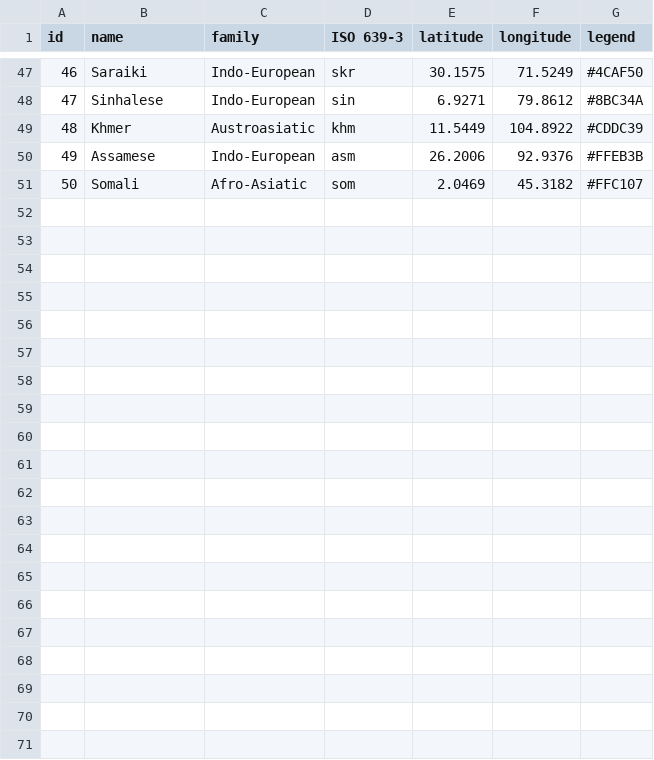
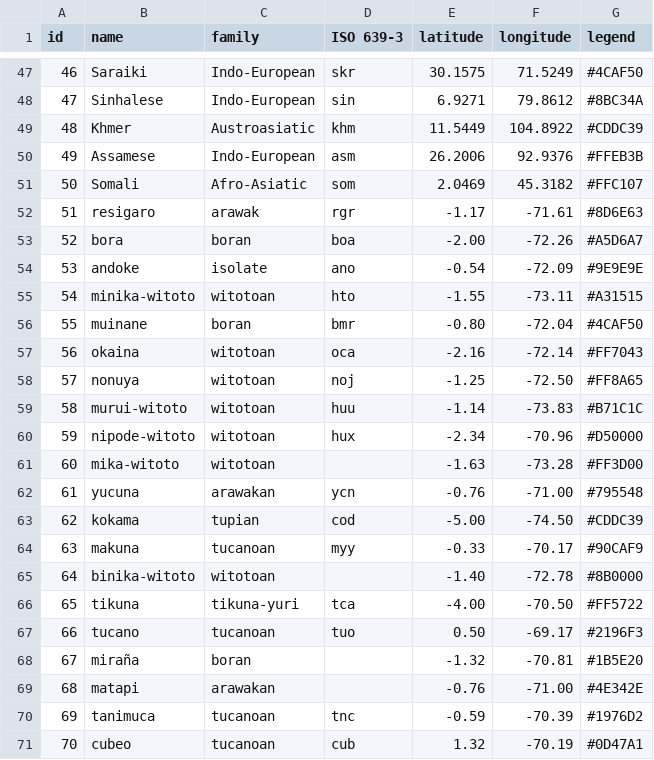
Before and after one commit to drexa1/gedcomcreator.com, a CSV file: public/data/language/languages.csv, drawn as a sheet; only a part is shown, gaps mark what is left out; the diff covers the shown part only; the diff names each change by its address in the sheet, - before the commit and + after, or states it on an @@ line.

```diff
--- a/public/data/language/languages.csv
+++ b/public/data/language/languages.csv
+row 52: 51 | resigaro | arawak | rgr | -1.17 | -71.61 | #8D6E63
+row 53: 52 | bora | boran | boa | -2.00 | -72.26 | #A5D6A7
+row 54: 53 | andoke | isolate | ano | -0.54 | -72.09 | #9E9E9E
+row 55: 54 | minika-witoto | witotoan | hto | -1.55 | -73.11 | #A31515
+row 56: 55 | muinane | boran | bmr | -0.80 | -72.04 | #4CAF50
+row 57: 56 | okaina | witotoan | oca | -2.16 | -72.14 | #FF7043
+row 58: 57 | nonuya | witotoan | noj | -1.25 | -72.50 | #FF8A65
+row 59: 58 | murui-witoto | witotoan | huu | -1.14 | -73.83 | #B71C1C
+row 60: 59 | nipode-witoto | witotoan | hux | -2.34 | -70.96 | #D50000
+row 61: 60 | mika-witoto | witotoan |  | -1.63 | -73.28 | #FF3D00
+row 62: 61 | yucuna | arawakan | ycn | -0.76 | -71.00 | #795548
+row 63: 62 | kokama | tupian | cod | -5.00 | -74.50 | #CDDC39
+row 64: 63 | makuna | tucanoan | myy | -0.33 | -70.17 | #90CAF9
+row 65: 64 | binika-witoto | witotoan |  | -1.40 | -72.78 | #8B0000
+row 66: 65 | tikuna | tikuna-yuri | tca | -4.00 | -70.50 | #FF5722
+row 67: 66 | tucano | tucanoan | tuo | 0.50 | -69.17 | #2196F3
+row 68: 67 | miraña | boran |  | -1.32 | -70.81 | #1B5E20
+row 69: 68 | matapi | arawakan |  | -0.76 | -71.00 | #4E342E
+row 70: 69 | tanimuca | tucanoan | tnc | -0.59 | -70.39 | #1976D2
+row 71: 70 | cubeo | tucanoan | cub | 1.32 | -70.19 | #0D47A1
```
Also changed, not shown: 2 edited cells elsewhere in this file, 6 other files.
